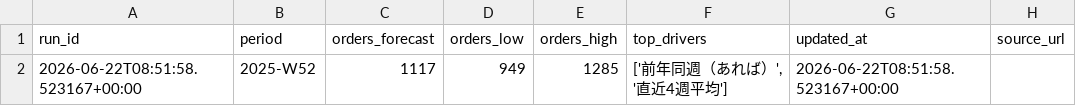
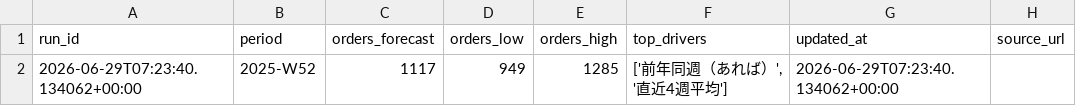
Before and after one commit to kishi-afk/seasonal-forecast-demo, a CSV file: forecast_summary.csv, drawn as a sheet.

```diff
--- a/forecast_summary.csv
+++ b/forecast_summary.csv
@@ -1,2 +1,2 @@
 run_id,period,orders_forecast,orders_low,orders_high,top_drivers,updated_at,source_url
-2026-06-22T08:51:58.523167+00:00,2025-W52,1117,949,1285,"['前年同週（あれば）', '直近4週平均']",2026-06-22T08:51:58.523167+00:00,
+2026-06-29T07:23:40.134062+00:00,2025-W52,1117,949,1285,"['前年同週（あれば）', '直近4週平均']",2026-06-29T07:23:40.134062+00:00,
```
Also changed, not shown: 1 other file.
